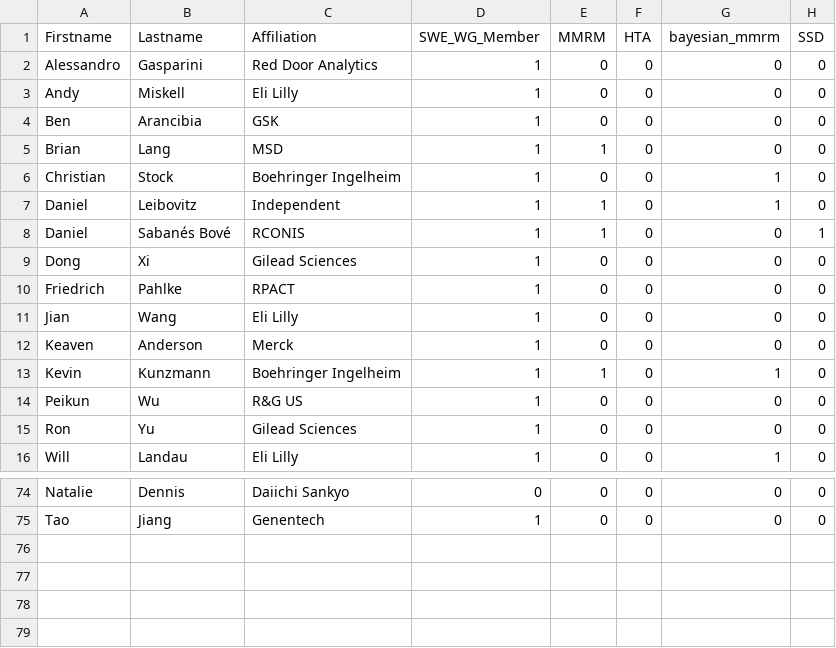
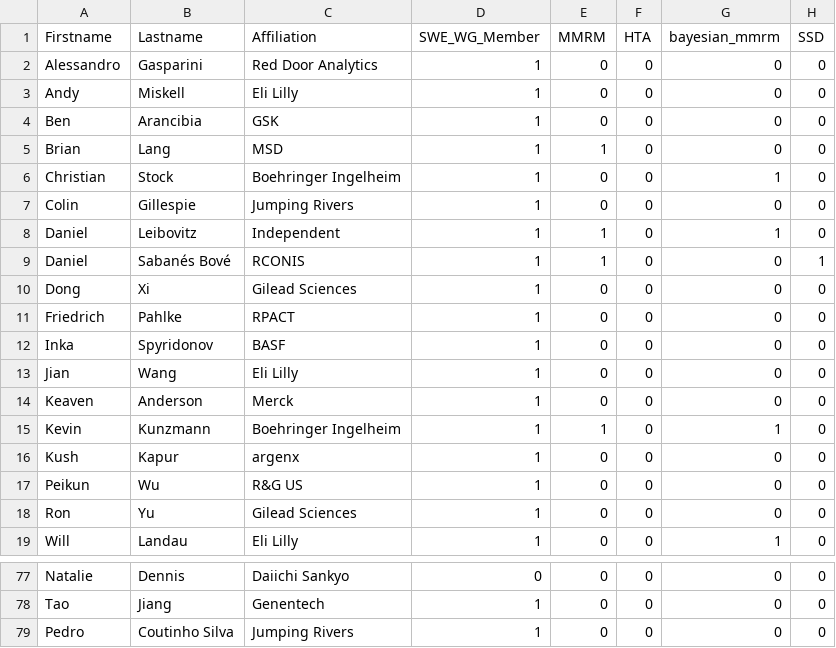
Before and after one commit to openstatsware/website, a CSV file: data/members.csv, drawn as a sheet; only a part is shown, gaps mark what is left out; the diff names each change by its address in the sheet, - before the commit and + after, or states it on an @@ line.

Commit message:
add new members

```diff
--- a/data/members.csv
+++ b/data/members.csv
+row 7: Colin | Gillespie | Jumping Rivers | 1 | 0 | 0 | 0 | 0
+row 12: Inka | Spyridonov | BASF | 1 | 0 | 0 | 0 | 0
+row 16: Kush | Kapur | argenx | 1 | 0 | 0 | 0 | 0
+row 79: Pedro | Coutinho Silva | Jumping Rivers | 1 | 0 | 0 | 0 | 0
```
